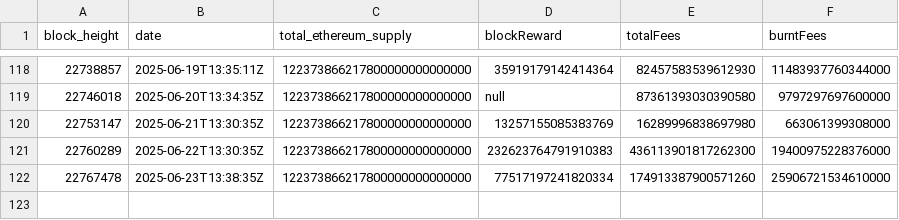
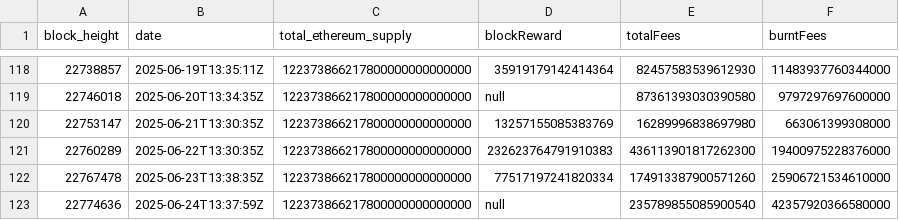
Before and after one commit to aphd/ether-focus, a CSV file: server/csv/inflation-deflation.csv, drawn as a sheet; only a part is shown, gaps mark what is left out; the diff names each change by its address in the sheet, - before the commit and + after, or states it on an @@ line.

```diff
--- a/server/csv/inflation-deflation.csv
+++ b/server/csv/inflation-deflation.csv
+row 123: 22774636 | 2025-06-24T13:37:59Z | 122373866217800000000000000 | null | 235789855085900540 | 42357920366580000
```
